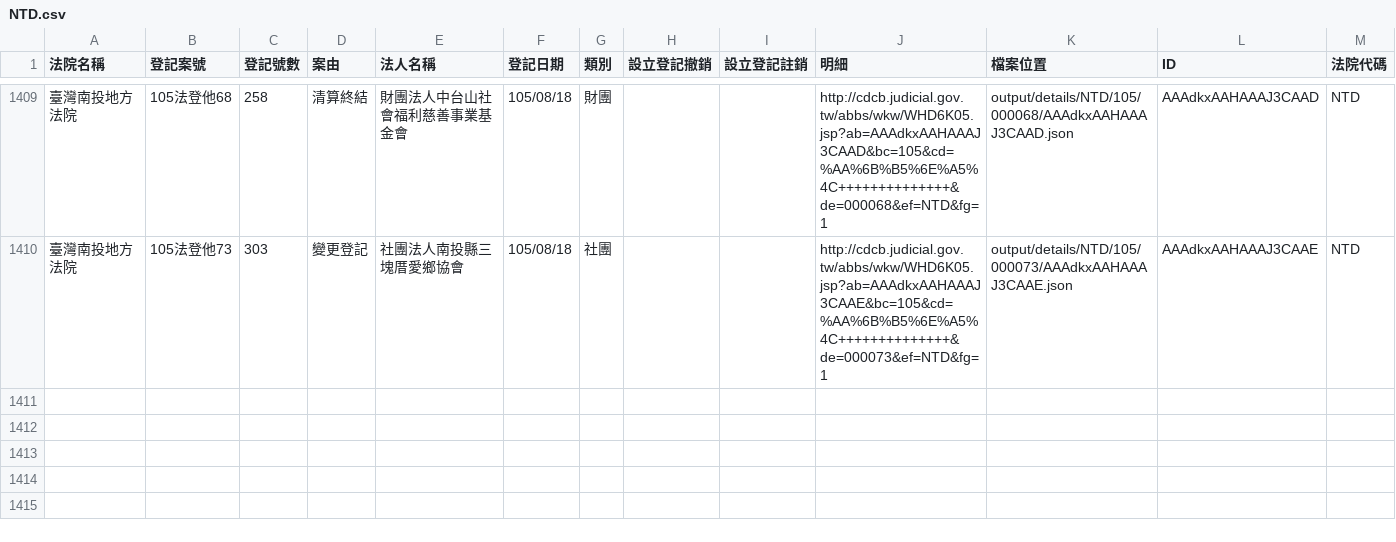
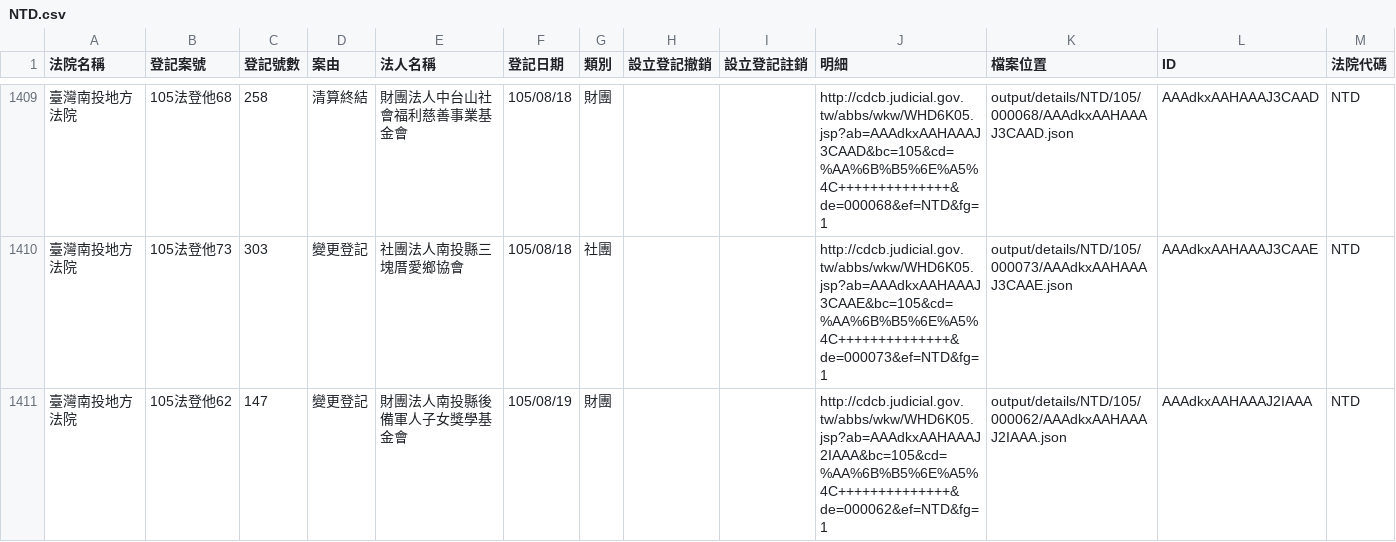
Before and after one commit to longhsiung/foundationtw, a CSV file: output/lists/NTD.csv, drawn as a sheet; only a part is shown, gaps mark what is left out; the diff names each change by its address in the sheet, - before the commit and + after, or states it on an @@ line.

```diff
--- a/output/lists/NTD.csv
+++ b/output/lists/NTD.csv
+row 1411: 臺灣南投地方法院 | 105法登他62 | 147 | 變更登記 | 財團法人南投縣後備軍人子女獎學基金會 | 105/08/19 | 財團 |  |  | http://cdcb.judicial.gov.tw/abbs/wkw/WHD6K05.jsp?ab=AAAdkxAAHAAAJ2IAAA&bc=105&cd=%AA%6B%B5%6E%A5%4C++++++++++++++&de=000062&ef=NTD&fg=1 | output/details/NTD/105/000062/AAAdkxAAHAAAJ2IAAA.json | AAAdkxAAHAAAJ2IAAA | NTD
```
Also changed, not shown: output/lists/HLD.csv, output/lists/ULD.csv, 31 other files.
